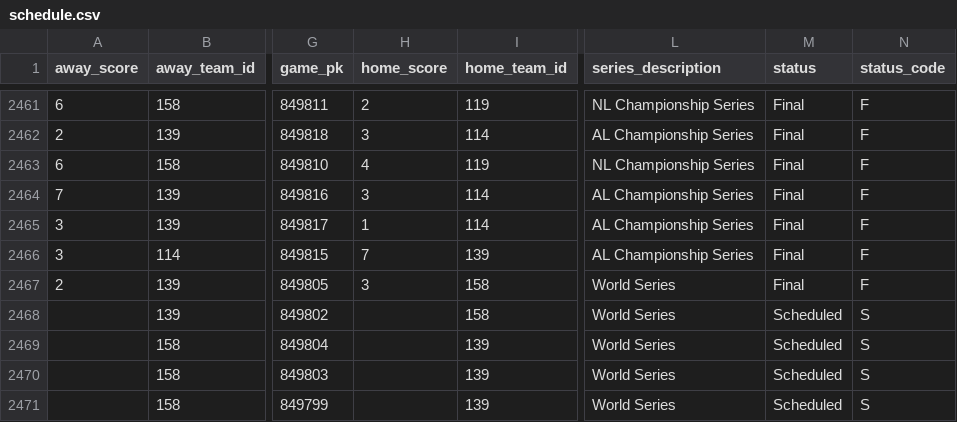
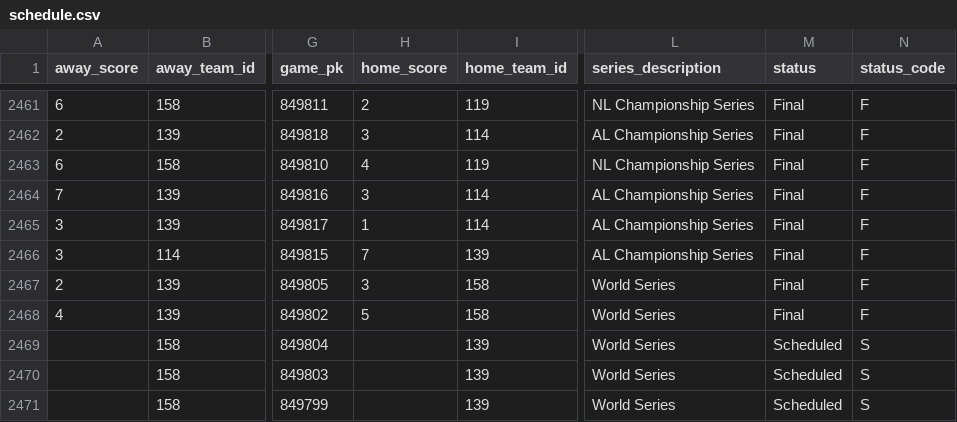
Before and after one commit to fuku8/mlb-data, a CSV file: data/schedule.csv, drawn as a sheet; only a part is shown, gaps mark what is left out; the diff names each change by its address in the sheet, - before the commit and + after, or states it on an @@ line.

```diff
--- a/data/schedule.csv
+++ b/data/schedule.csv
-A2468 (away_score): (empty)
+A2468 (away_score): 4
-H2468 (home_score): (empty)
+H2468 (home_score): 5
-M2468 (status): Scheduled
+M2468 (status): Final
-N2468 (status_code): S
+N2468 (status_code): F
```
Also changed, not shown: data/players.csv, data/statcast_hitting.csv, 2 other files.
